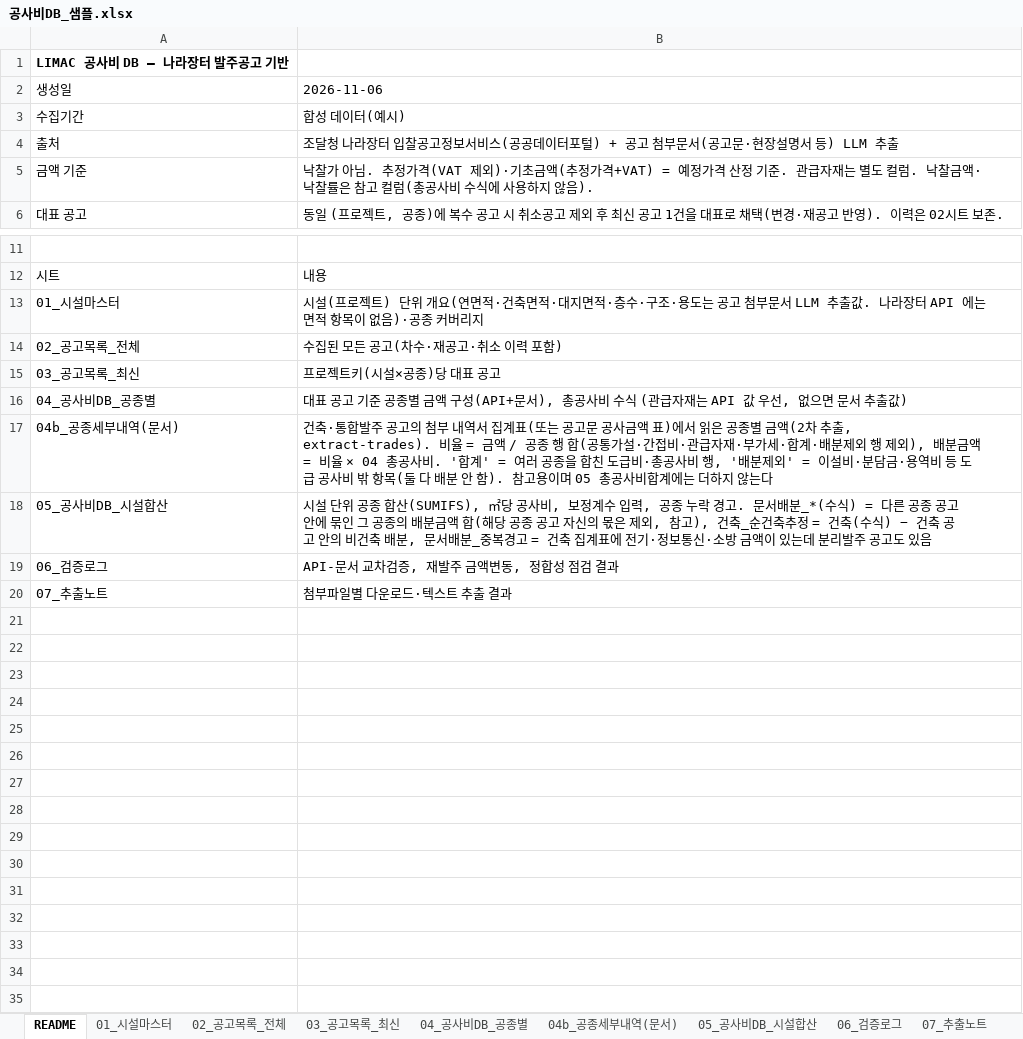
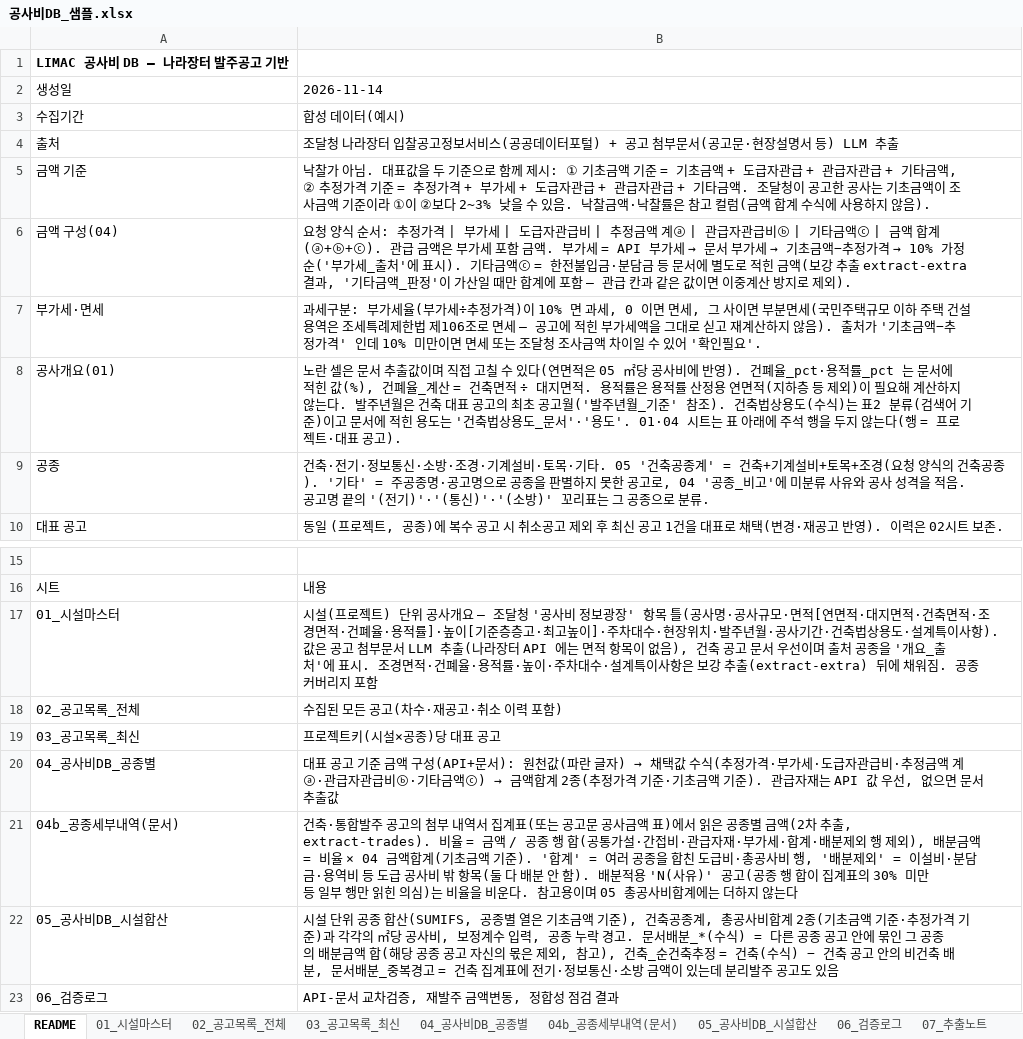
Before and after one commit to seio0701/g2b_costdb, an Excel workbook: sample_output/공사비DB_샘플.xlsx, sheet README, drawn as a sheet; only a part is shown, gaps mark what is left out; the shorter side is filled out with more unchanged rows; values as stored, in another font and other column widths than the file's, no borders; addresses are those after the commit; the diff names each change by its address in the sheet, - before the commit and + after, or states it on an @@ line.

```diff
--- a/sample_output/공사비DB_샘플.xlsx (sheet README)
+++ b/sample_output/공사비DB_샘플.xlsx (sheet README)
-B2: 2026-11-06
+B2: 2026-11-14
-B5: …아님. 추정가격(VAT 제외)·기초금액(추정가격+VAT) = 예정가격 산정 기준. 관급자재는 별도 컬럼. 낙찰금액·낙찰률은 참고 컬럼(총공사비 수식에…
+B5: …아님. 대표값을 두 기준으로 함께 제시: ① 기초금액 기준 = 기초금액 + 도급자관급 + 관급자관급 + 기타금액, ② 추정가격 기준 = 추정가격 + 부가세 + 도급자관급 + 관급자관급 + 기타금액. 조달청이 공고한 공사는 기초금액이 조사금액 기준이라 ①이 ②보다 2~3% 낮을 수 있음. 낙찰금액·낙찰률은 참고 컬럼(금액 합계 수식에…
+row 6: 금액 구성(04) | 요청 양식 순서: 추정가격 | 부가세 | 도급자관급비 | 추정금액 계ⓐ | 관급자관급비ⓑ | 기타금액ⓒ | 금액 합계(ⓐ+ⓑ+ⓒ). 관급 금액은 부가세 포함 금액. 부가세 = API 부가세 → 문서 부가세 → 기초금액−추정가격 → 10% 가정 순('부가세_출처'에 표시). 기타금액ⓒ = 한전불입금·분담금 등 문서에 별도로 적힌 금액(보강 추출 extract-extra 결과, '기타금액_판정'이 가산일 때만 합계에 포함 — 관급 칸과 같은 값이면 이중계산 방지로 제외).
+row 7: 부가세·면세 | 과세구분: 부가세율(부가세÷추정가격)이 10% 면 과세, 0 이면 면세, 그 사이면 부분면세(국민주택규모 이하 주택 건설용역은 조세특례제한법 제106조로 면세 — 공고에 적힌 부가세액을 그대로 싣고 재계산하지 않음). 출처가 '기초금액−추정가격' 인데 10% 미만이면 면세 또는 조달청 조사금액 차이일 수 있어 '확인필요'.
+row 8: 공사개요(01) | 노란 셀은 문서 추출값이며 직접 고칠 수 있다(연면적은 05 ㎡당 공사비에 반영). 건폐율_pct·용적률_pct 는 문서에 적힌 값(%), 건폐율_계산 = 건축면적 ÷ 대지면적. 용적률은 용적률 산정용 연면적(지하층 등 제외)이 필요해 계산하지 않는다. 발주년월은 건축 대표 공고의 최초 공고월('발주년월_기준' 참조). 건축법상용도(수식)는 표2 분류(검색어 기준)이고 문서에 적힌 용도는 '건축법상용도_문서'·'용도'. 01·04 시트는 표 아래에 주석 행을 두지 않는다(행 = 프로젝트·대표 공고).
+row 9: 공종 | 건축·전기·정보통신·소방·조경·기계설비·토목·기타. 05 '건축공종계' = 건축+기계설비+토목+조경(요청 양식의 건축공종). '기타' = 주공종명·공고명으로 공종을 판별하지 못한 공고로, 04 '공종_비고'에 미분류 사유와 공사 성격을 적음. 공고명 끝의 '(전기)'·'(통신)'·'(소방)' 꼬리표는 그 공종으로 분류.
-B17: …) 단위 개요(연면적·건축면적·대지면적·층수·구조·용도는 공고 첨부문서 LLM 추출값. 나라장터 API 에는 면적 항목이 없음)·공종 커버리지
+B17: …) 단위 공사개요 — 조달청 '공사비 정보광장' 항목 틀(공사명·공사규모·면적[연면적·대지면적·건축면적·조경면적·건폐율·용적률]·높이[기준층층고·최고높이]·주차대수·현장위치·발주년월·공사기간·건축법상용도·설계특이사항). 값은 공고 첨부문서 LLM 추출(나라장터 API 에는 면적 항목이 없음), 건축 공고 문서 우선이며 출처 공종을 '개요_출처'에 표시. 조경면적·건폐율·용적률·높이·주차대수·설계특이사항은 보강 추출(extract-extra) 뒤에 채워짐. 공종 커버리지 포함
@@ B20: …기준 공종별 금액 구성(API+문서), 총공사비 수식 (관급자재는 API 값 우선, 없으면 문서 추출값) → …기준 금액 구성(API+문서): 원천값(파란 글자) → 채택값 수식(추정가격·부가세·도급자관급비·추정금액 계ⓐ·관급자관급비ⓑ·기타금액ⓒ) → 금액합계 2종(추정가격 기준·기초금액 기준). 관급자재는 API 값 우선, 없으면 문서 추출값 @@
-B21: …율 × 04 총공사비. '합계' = 여러 공종을 합친 도급비·총공사비 행, '배분제외' = 이설비·분담금·용역비 등 도급 공사비 밖 항목(둘 다 배분 안 함). 참고용이…
+B21: …율 × 04 금액합계(기초금액 기준). '합계' = 여러 공종을 합친 도급비·총공사비 행, '배분제외' = 이설비·분담금·용역비 등 도급 공사비 밖 항목(둘 다 배분 안 함). 배분적용 'N(사유)' 공고(공종 행 합이 집계표의 30% 미만 등 일부 행만 읽힌 의심)는 비율을 비운다. 참고용이…
-B22: …종 합산(SUMIFS), ㎡당 공…
+B22: …종 합산(SUMIFS, 공종별 열은 기초금액 기준), 건축공종계, 총공사비합계 2종(기초금액 기준·추정가격 기준)과 각각의 ㎡당 공…
```
Also changed, not shown: sheet 04_공사비DB_공종별, sheet 05_공사비DB_시설합산, sheet 01_시설마스터, sheet 04b_공종세부내역(문서), 9 other files.
